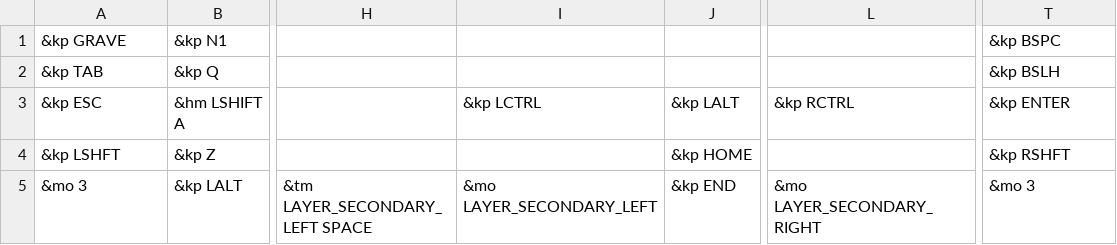
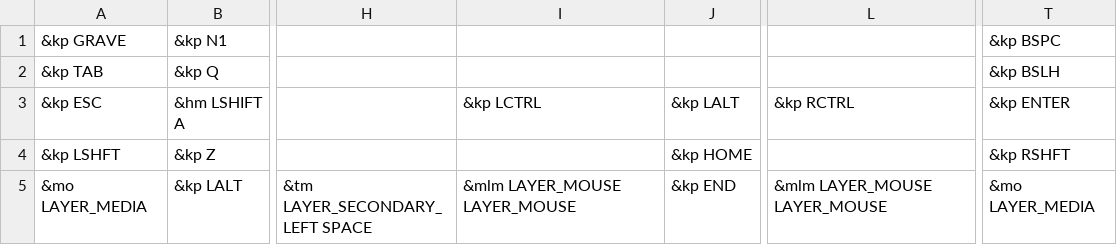
Before and after one commit to xuhdev/Adv360-Pro-ZMK, a CSV file: config/base.csv, drawn as a sheet; only a part is shown, gaps mark what is left out; the diff names each change by its address in the sheet, - before the commit and + after, or states it on an @@ line.

Commit message:
Add a mouse layer

```diff
--- a/config/base.csv
+++ b/config/base.csv
-A5 (&kp GRAVE): &mo 3
+A5 (&kp GRAVE): &mo LAYER_MEDIA
-I5: &mo LAYER_SECONDARY_LEFT
+I5: &mlm LAYER_MOUSE LAYER_MOUSE
-L5: &mo LAYER_SECONDARY_RIGHT
+L5: &mlm LAYER_MOUSE LAYER_MOUSE
-T5 (&kp BSPC): &mo 3
+T5 (&kp BSPC): &mo LAYER_MEDIA
```
Also changed, not shown: 2 other files.
